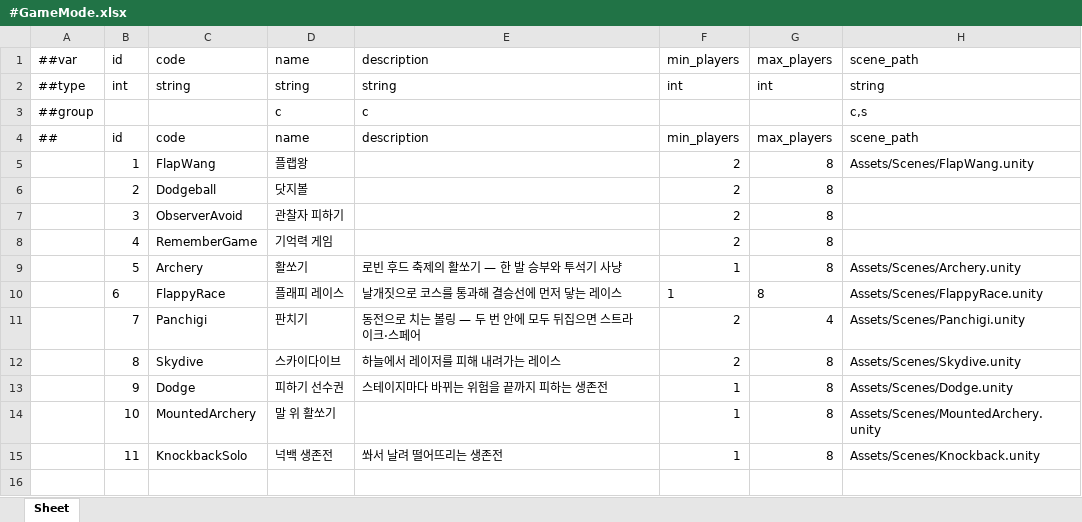
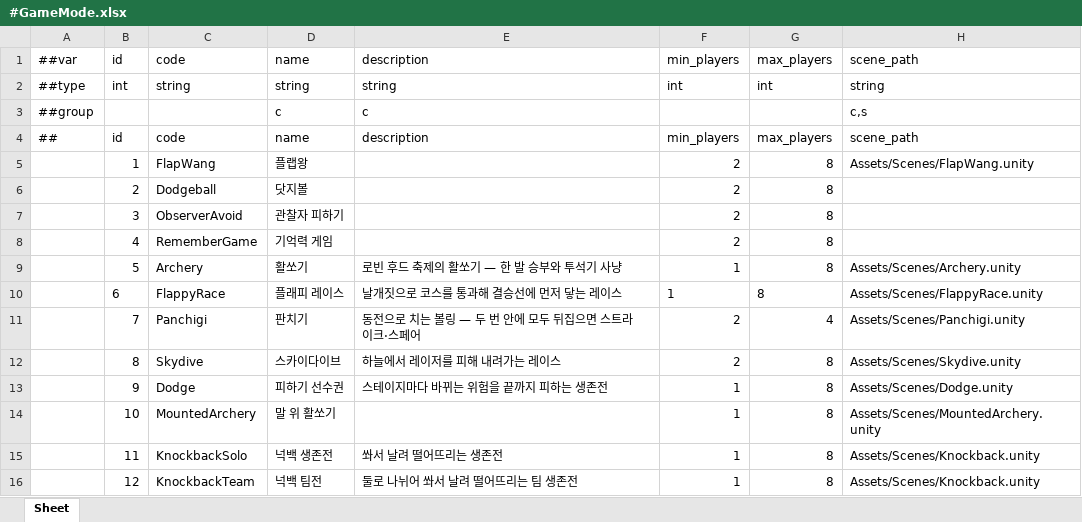
Before and after one commit to Baeinsoo/infrastructure, an Excel workbook: table/Datas/#GameMode.xlsx, sheet Sheet, drawn as a sheet; values as stored, in another font and other column widths than the file's, no borders; the diff names each change by its address in the sheet, - before the commit and + after, or states it on an @@ line.

```diff
--- a/table/Datas/#GameMode.xlsx (sheet Sheet)
+++ b/table/Datas/#GameMode.xlsx (sheet Sheet)
+row 16:  | 12 | KnockbackTeam | 넉백 팀전 | 둘로 나뉘어 쏴서 날려 떨어뜨리는 팀 생존전 | 1 | 8 | Assets/Scenes/Knockback.unity
```
Also changed, not shown: table/Datas/#Map.xlsx, table/Datas/#Queue.xlsx, 2 other files.
